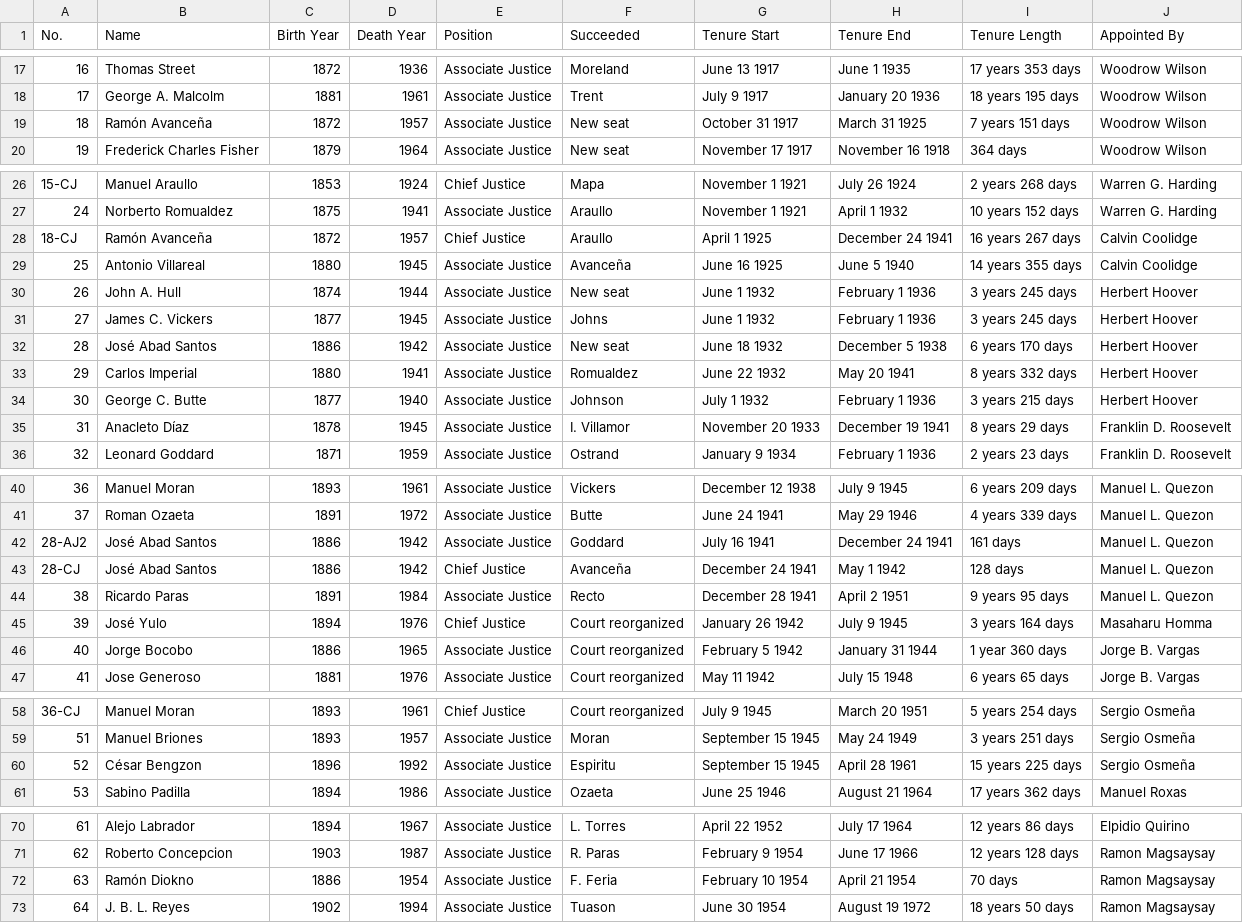
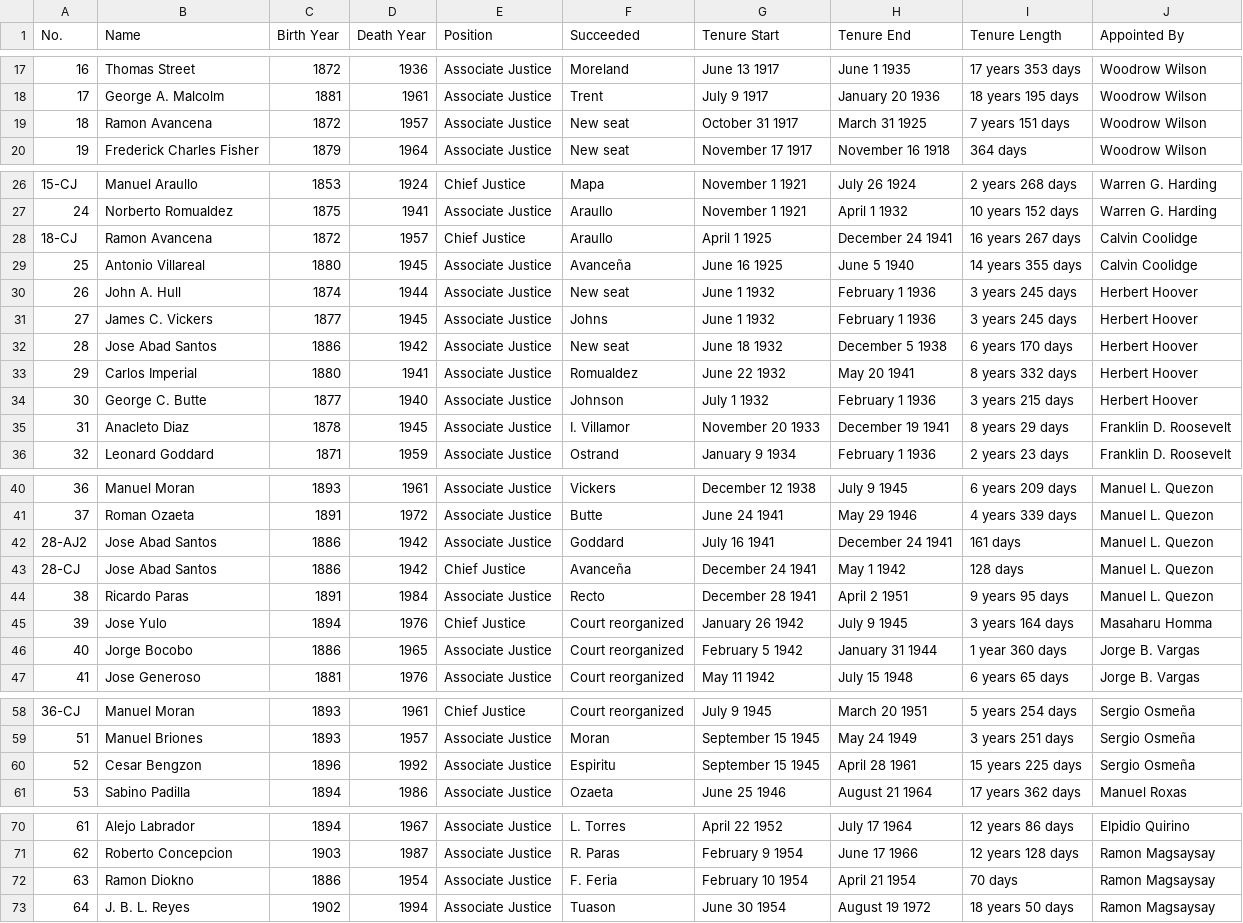
Before and after one commit to kikomobile/SC-Decisions, a CSV file: ph_sc_justices.csv, drawn as a sheet; only a part is shown, gaps mark what is left out; the diff covers the shown part only.

```diff
--- a/ph_sc_justices.csv
+++ b/ph_sc_justices.csv
@@ -18,3 +18,3 @@ No.,Name,Birth Year,Death Year,Position,Succeeded,Tenure Start,Tenure End,Tenure
 17,George A. Malcolm,1881,1961,Associate Justice,Trent,July 9 1917,January 20 1936,18 years 195 days,Woodrow Wilson
-18,Ramón Avanceña,1872,1957,Associate Justice,New seat,October 31 1917,March 31 1925,7 years 151 days,Woodrow Wilson
+18,Ramon Avancena,1872,1957,Associate Justice,New seat,October 31 1917,March 31 1925,7 years 151 days,Woodrow Wilson
 19,Frederick Charles Fisher,1879,1964,Associate Justice,New seat,November 17 1917,November 16 1918,364 days,Woodrow Wilson
@@ -27,3 +27,3 @@ No.,Name,Birth Year,Death Year,Position,Succeeded,Tenure Start,Tenure End,Tenure
 24,Norberto Romualdez,1875,1941,Associate Justice,Araullo,November 1 1921,April 1 1932,10 years 152 days,Warren G. Harding
-18-CJ,Ramón Avanceña,1872,1957,Chief Justice,Araullo,April 1 1925,December 24 1941,16 years 267 days,Calvin Coolidge
+18-CJ,Ramon Avancena,1872,1957,Chief Justice,Araullo,April 1 1925,December 24 1941,16 years 267 days,Calvin Coolidge
 25,Antonio Villareal,1880,1945,Associate Justice,Avanceña,June 16 1925,June 5 1940,14 years 355 days,Calvin Coolidge
@@ -31,6 +31,6 @@ No.,Name,Birth Year,Death Year,Position,Succeeded,Tenure Start,Tenure End,Tenure
 27,James C. Vickers,1877,1945,Associate Justice,Johns,June 1 1932,February 1 1936,3 years 245 days,Herbert Hoover
-28,José Abad Santos,1886,1942,Associate Justice,New seat,June 18 1932,December 5 1938,6 years 170 days,Herbert Hoover
+28,Jose Abad Santos,1886,1942,Associate Justice,New seat,June 18 1932,December 5 1938,6 years 170 days,Herbert Hoover
 29,Carlos Imperial,1880,1941,Associate Justice,Romualdez,June 22 1932,May 20 1941,8 years 332 days,Herbert Hoover
 30,George C. Butte,1877,1940,Associate Justice,Johnson,July 1 1932,February 1 1936,3 years 215 days,Herbert Hoover
-31,Anacleto Díaz,1878,1945,Associate Justice,I. Villamor,November 20 1933,December 19 1941,8 years 29 days,Franklin D. Roosevelt
+31,Anacleto Diaz,1878,1945,Associate Justice,I. Villamor,November 20 1933,December 19 1941,8 years 29 days,Franklin D. Roosevelt
 32,Leonard Goddard,1871,1959,Associate Justice,Ostrand,January 9 1934,February 1 1936,2 years 23 days,Franklin D. Roosevelt
@@ -41,6 +41,6 @@ No.,Name,Birth Year,Death Year,Position,Succeeded,Tenure Start,Tenure End,Tenure
 37,Roman Ozaeta,1891,1972,Associate Justice,Butte,June 24 1941,May 29 1946,4 years 339 days,Manuel L. Quezon
-28-AJ2,José Abad Santos,1886,1942,Associate Justice,Goddard,July 16 1941,December 24 1941,161 days,Manuel L. Quezon
-28-CJ,José Abad Santos,1886,1942,Chief Justice,Avanceña,December 24 1941,May 1 1942,128 days,Manuel L. Quezon
+28-AJ2,Jose Abad Santos,1886,1942,Associate Justice,Goddard,July 16 1941,December 24 1941,161 days,Manuel L. Quezon
+28-CJ,Jose Abad Santos,1886,1942,Chief Justice,Avanceña,December 24 1941,May 1 1942,128 days,Manuel L. Quezon
 38,Ricardo Paras,1891,1984,Associate Justice,Recto,December 28 1941,April 2 1951,9 years 95 days,Manuel L. Quezon
-39,José Yulo,1894,1976,Chief Justice,Court reorganized,January 26 1942,July 9 1945,3 years 164 days,Masaharu Homma
+39,Jose Yulo,1894,1976,Chief Justice,Court reorganized,January 26 1942,July 9 1945,3 years 164 days,Masaharu Homma
 40,Jorge Bocobo,1886,1965,Associate Justice,Court reorganized,February 5 1942,January 31 1944,1 year 360 days,Jorge B. Vargas
@@ -59,3 +59,3 @@ No.,Name,Birth Year,Death Year,Position,Succeeded,Tenure Start,Tenure End,Tenure
 51,Manuel Briones,1893,1957,Associate Justice,Moran,September 15 1945,May 24 1949,3 years 251 days,Sergio Osmeña
-52,César Bengzon,1896,1992,Associate Justice,Espiritu,September 15 1945,April 28 1961,15 years 225 days,Sergio Osmeña
+52,Cesar Bengzon,1896,1992,Associate Justice,Espiritu,September 15 1945,April 28 1961,15 years 225 days,Sergio Osmeña
 53,Sabino Padilla,1894,1986,Associate Justice,Ozaeta,June 25 1946,August 21 1964,17 years 362 days,Manuel Roxas
@@ -71,3 +71,3 @@ No.,Name,Birth Year,Death Year,Position,Succeeded,Tenure Start,Tenure End,Tenure
 62,Roberto Concepcion,1903,1987,Associate Justice,R. Paras,February 9 1954,June 17 1966,12 years 128 days,Ramon Magsaysay
-63,Ramón Diokno,1886,1954,Associate Justice,F. Feria,February 10 1954,April 21 1954,70 days,Ramon Magsaysay
+63,Ramon Diokno,1886,1954,Associate Justice,F. Feria,February 10 1954,April 21 1954,70 days,Ramon Magsaysay
 64,J. B. L. Reyes,1902,1994,Associate Justice,Tuason,June 30 1954,August 19 1972,18 years 50 days,Ramon Magsaysay
```
Also changed, not shown: 4 edited cells elsewhere in this file, 11 other files.
